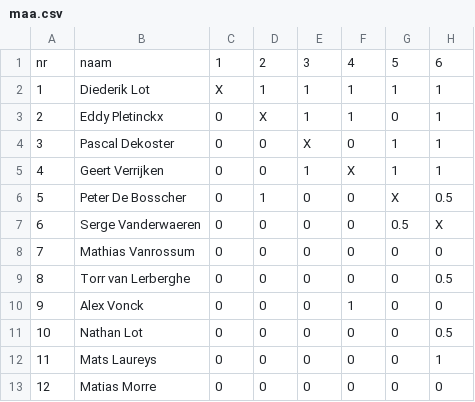
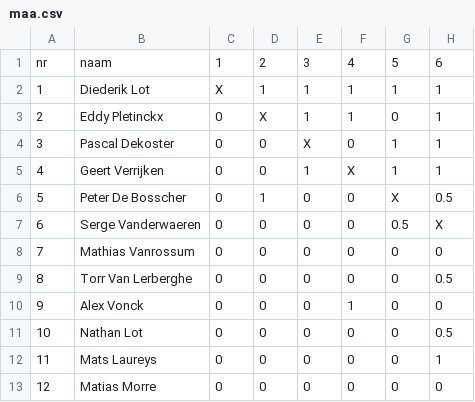
Before and after one commit to erpi/skdworp, a CSV file: _data/ss/ss2526/maa.csv, drawn as a sheet; only a part is shown; the diff names each change by its address in the sheet, - before the commit and + after, or states it on an @@ line.

Commit message:
Update maa.csv

```diff
--- a/_data/ss/ss2526/maa.csv
+++ b/_data/ss/ss2526/maa.csv
-B9: Torr van Lerberghe
+B9: Torr Van Lerberghe
```
